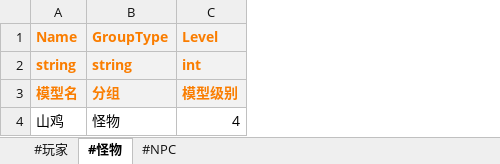
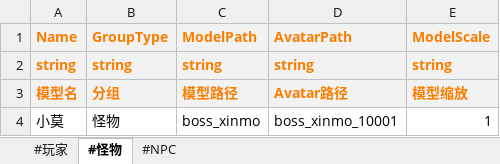
Before and after one commit to B-CK/ConfigGen, an Excel workbook: Csv/Model/Model.xlsx, sheet #怪物, drawn as a sheet; values as stored, in another font and other column widths than the file's, no borders; removed rows and columns are numbered as before the commit, all else as after; the diff names each change by its address in the sheet, - before the commit and + after, or states it on an @@ line.

```diff
--- a/Csv/Model/Model.xlsx (sheet #怪物)
+++ b/Csv/Model/Model.xlsx (sheet #怪物)
-column C (Level), rows 2-4: int | 模型级别 | 4
+column C (ModelPath), rows 2-4: string | 模型路径 | boss_xinmo
+column D (AvatarPath), rows 2-4: string | Avatar路径 | boss_xinmo_10001
+column E (ModelScale), rows 2-4: string | 模型缩放 | 1
-A4 (Name): 山鸡
+A4 (Name): 小莫
```
Also changed, not shown: sheet #玩家, sheet #NPC, 33 other files.
